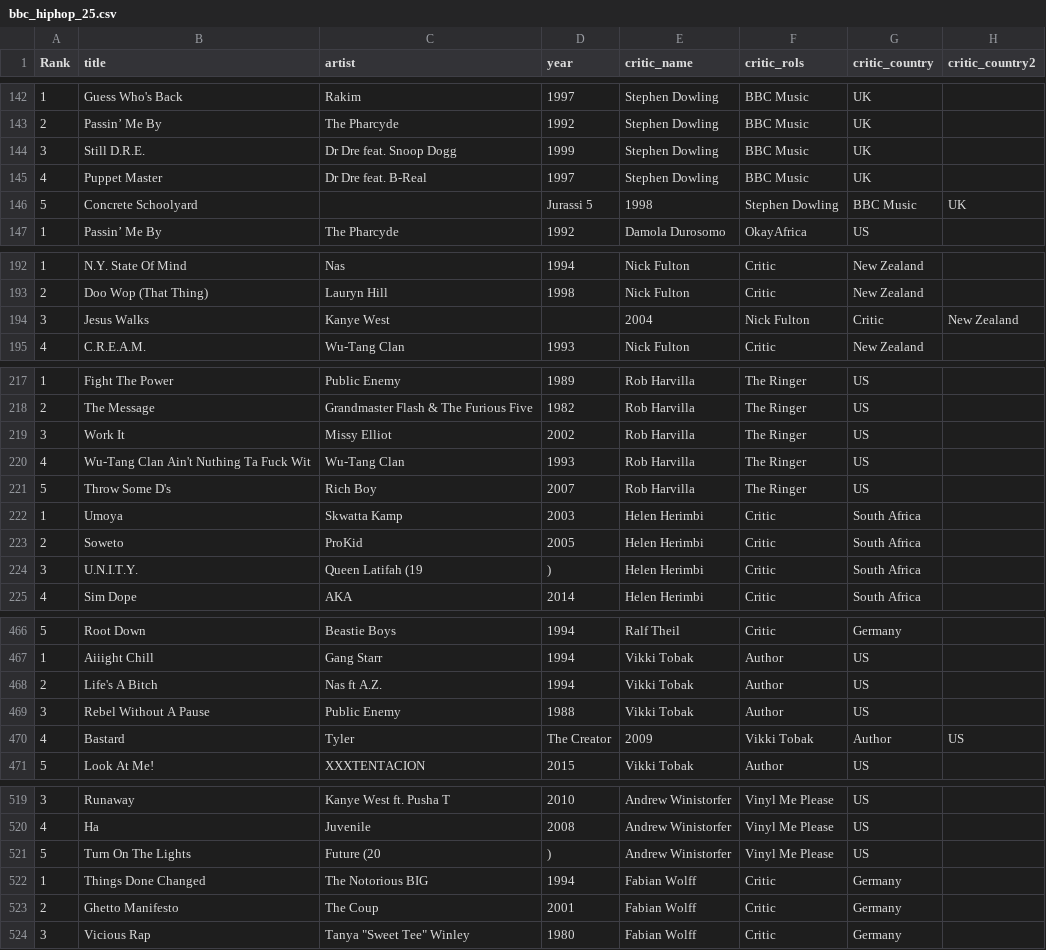
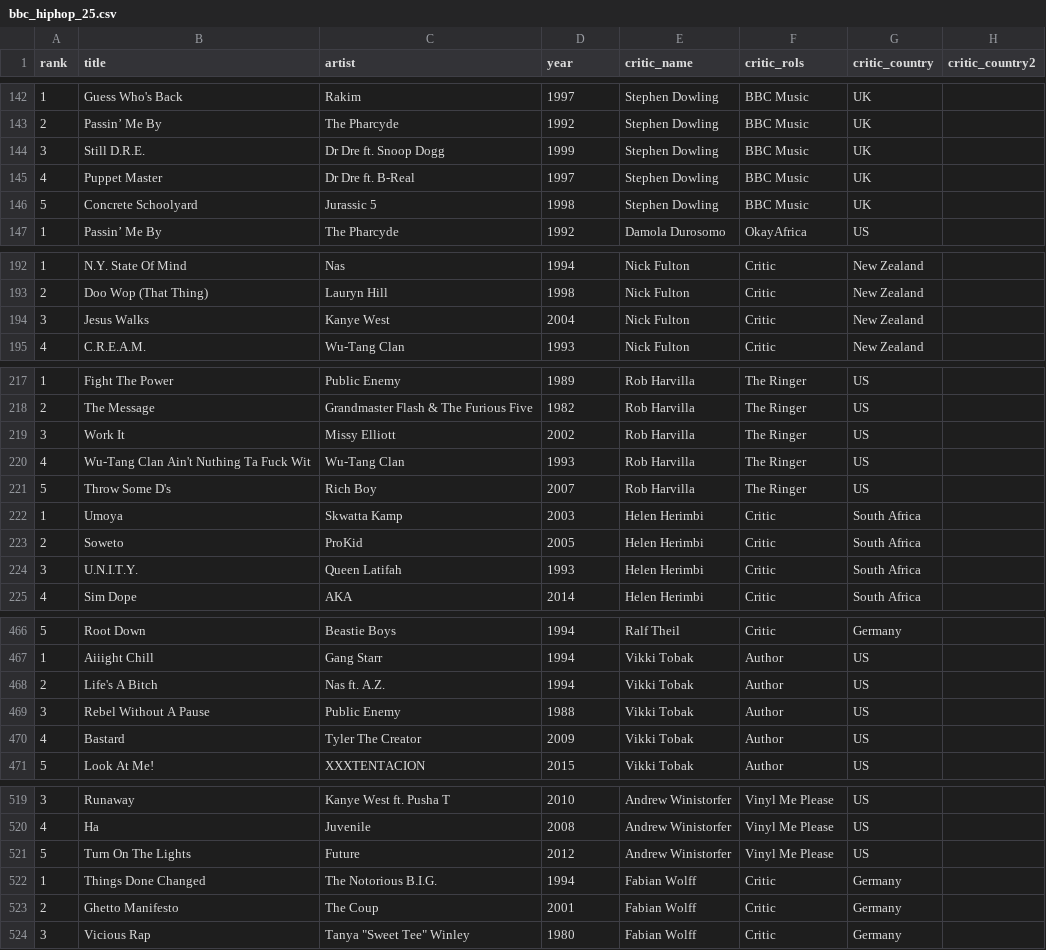
Before and after one commit to sjockers/bbc-best-rapmusic, a CSV file: data/bbc_hiphop_25.csv, drawn as a sheet; only a part is shown, gaps mark what is left out; the diff covers the shown part only.

Commit message:
Clean up source CSV

```diff
--- a/data/bbc_hiphop_25.csv
+++ b/data/bbc_hiphop_25.csv
@@ -1 +1 @@
-Rank, title, artist, year, critic_name, critic_rols, critic_country, critic_country2
+rank, title, artist, year, critic_name, critic_rols, critic_country, critic_country2
@@ -143,5 +143,5 @@ Rank, title, artist, year, critic_name, critic_rols, critic_country, critic_coun
 2, Passin’ Me By, The Pharcyde, 1992, Stephen Dowling, BBC Music, UK
-3, Still D.R.E., Dr Dre feat. Snoop Dogg, 1999, Stephen Dowling, BBC Music, UK
-4, Puppet Master, Dr Dre feat. B-Real, 1997, Stephen Dowling, BBC Music, UK
-5, Concrete Schoolyard,,Jurassi 5, 1998, Stephen Dowling, BBC Music, UK
+3, Still D.R.E., Dr Dre ft. Snoop Dogg, 1999, Stephen Dowling, BBC Music, UK
+4, Puppet Master, Dr Dre ft. B-Real, 1997, Stephen Dowling, BBC Music, UK
+5, Concrete Schoolyard, Jurassic 5, 1998, Stephen Dowling, BBC Music, UK
 1, Passin’ Me By, The Pharcyde, 1992, Damola Durosomo, OkayAfrica, US
@@ -193,3 +193,3 @@ Rank, title, artist, year, critic_name, critic_rols, critic_country, critic_coun
 2, Doo Wop (That Thing), Lauryn Hill, 1998, Nick Fulton, Critic, New Zealand
-3, Jesus Walks, Kanye West,, 2004, Nick Fulton, Critic, New Zealand
+3, Jesus Walks, Kanye West, 2004, Nick Fulton, Critic, New Zealand
 4, C.R.E.A.M., Wu-Tang Clan, 1993, Nick Fulton, Critic, New Zealand
@@ -218,3 +218,3 @@ Rank, title, artist, year, critic_name, critic_rols, critic_country, critic_coun
 2, The Message, Grandmaster Flash & The Furious Five, 1982, Rob Harvilla, The Ringer, US
-3, Work It, Missy Elliot, 2002, Rob Harvilla, The Ringer, US
+3, Work It, Missy Elliott, 2002, Rob Harvilla, The Ringer, US
 4, Wu-Tang Clan Ain't Nuthing Ta Fuck Wit, Wu-Tang Clan, 1993, Rob Harvilla, The Ringer, US
@@ -223,3 +223,3 @@ Rank, title, artist, year, critic_name, critic_rols, critic_country, critic_coun
 2, Soweto, ProKid, 2005, Helen Herimbi, Critic, South Africa
-3, U.N.I.T.Y., Queen Latifah (19, ), Helen Herimbi, Critic, South Africa
+3, U.N.I.T.Y., Queen Latifah, 1993, Helen Herimbi, Critic, South Africa
 4, Sim Dope, AKA, 2014, Helen Herimbi, Critic, South Africa
@@ -467,5 +467,5 @@ Rank, title, artist, year, critic_name, critic_rols, critic_country, critic_coun
 1, Aiiight Chill, Gang Starr, 1994, Vikki Tobak, Author, US
-2, Life's A Bitch, Nas ft A.Z., 1994, Vikki Tobak, Author, US
+2, Life's A Bitch, Nas ft. A.Z., 1994, Vikki Tobak, Author, US
 3, Rebel Without A Pause, Public Enemy, 1988, Vikki Tobak, Author, US
-4, Bastard, Tyler, The Creator, 2009, Vikki Tobak, Author, US
+4, Bastard, Tyler The Creator, 2009, Vikki Tobak, Author, US
 5, Look At Me!, XXXTENTACION, 2015, Vikki Tobak, Author, US
@@ -520,4 +520,4 @@ Rank, title, artist, year, critic_name, critic_rols, critic_country, critic_coun
 4, Ha, Juvenile, 2008, Andrew Winistorfer, Vinyl Me Please, US
-5, Turn On The Lights, Future (20, ), Andrew Winistorfer, Vinyl Me Please, US
-1, Things Done Changed, The Notorious BIG, 1994, Fabian Wolff, Critic, Germany
+5, Turn On The Lights, Future, 2012, Andrew Winistorfer, Vinyl Me Please, US
+1, Things Done Changed, The Notorious B.I.G., 1994, Fabian Wolff, Critic, Germany
 2, Ghetto Manifesto, The Coup, 2001, Fabian Wolff, Critic, Germany
```
Also changed, not shown: 28 edited cells elsewhere in this file.
